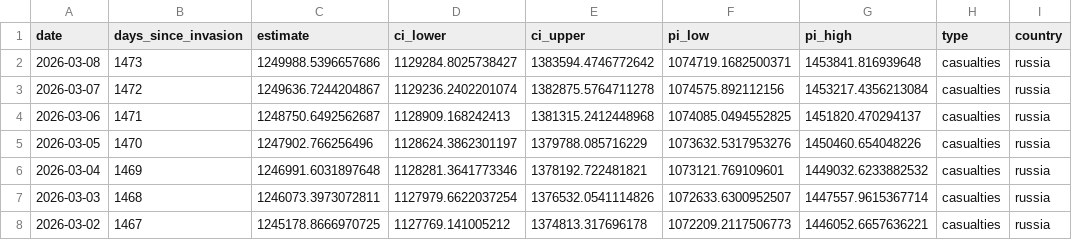
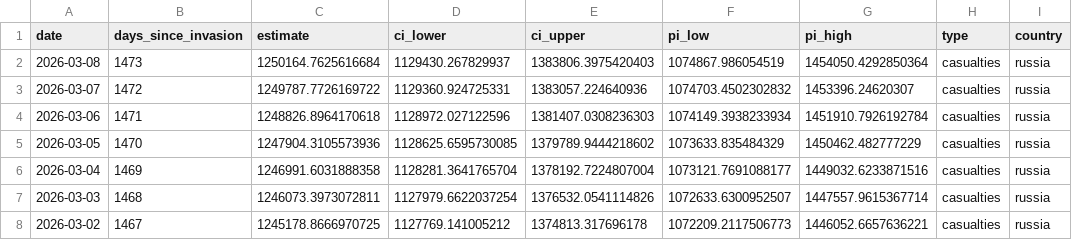
Before and after one commit to TheEconomist/the-economist-ukraine-war-dead-and-wounded-estimates, a CSV file: output-data/tracker/meta-estimate-casualties.csv, drawn as a sheet; only a part is shown.

```diff
--- a/output-data/tracker/meta-estimate-casualties.csv
+++ b/output-data/tracker/meta-estimate-casualties.csv
@@ -1,7 +1,7 @@
 date,days_since_invasion,estimate,ci_lower,ci_upper,pi_low,pi_high,type,country
-2026-03-08,1473,1249988.5396657686,1129284.8025738427,1383594.4746772642,1074719.1682500371,1453841.816939648,casualties,russia
-2026-03-07,1472,1249636.7244204867,1129236.2402201074,1382875.5764711278,1074575.892112156,1453217.4356213084,casualties,russia
-2026-03-06,1471,1248750.6492562687,1128909.168242413,1381315.2412448968,1074085.0494552825,1451820.470294137,casualties,russia
-2026-03-05,1470,1247902.766256496,1128624.3862301197,1379788.085716229,1073632.5317953276,1450460.654048226,casualties,russia
-2026-03-04,1469,1246991.6031897648,1128281.3641773346,1378192.722481821,1073121.769109601,1449032.6233882532,casualties,russia
+2026-03-08,1473,1250164.7625616684,1129430.267829937,1383806.3975420403,1074867.986054519,1454050.4292850364,casualties,russia
+2026-03-07,1472,1249787.7726169722,1129360.924725331,1383057.224640936,1074703.4502302832,1453396.24620307,casualties,russia
+2026-03-06,1471,1248826.8964170618,1128972.027122596,1381407.0308236303,1074149.3938233934,1451910.7926192784,casualties,russia
+2026-03-05,1470,1247904.3105573936,1128625.6595730085,1379789.9444218602,1073633.835484329,1450462.482777229,casualties,russia
+2026-03-04,1469,1246991.6031888358,1128281.3641765704,1378192.7224807004,1073121.7691088177,1449032.6233871516,casualties,russia
 2026-03-03,1468,1246073.3973072811,1127979.6622037254,1376532.0541114826,1072633.6300952507,1447557.9615367714,casualties,russia
```
Also changed, not shown: output-data/tracker/meta-estimate-deaths.csv, source-data/deaths-and-casualties-data/area_assessed_as_controlled_by_russia.csv, 1 other file.
